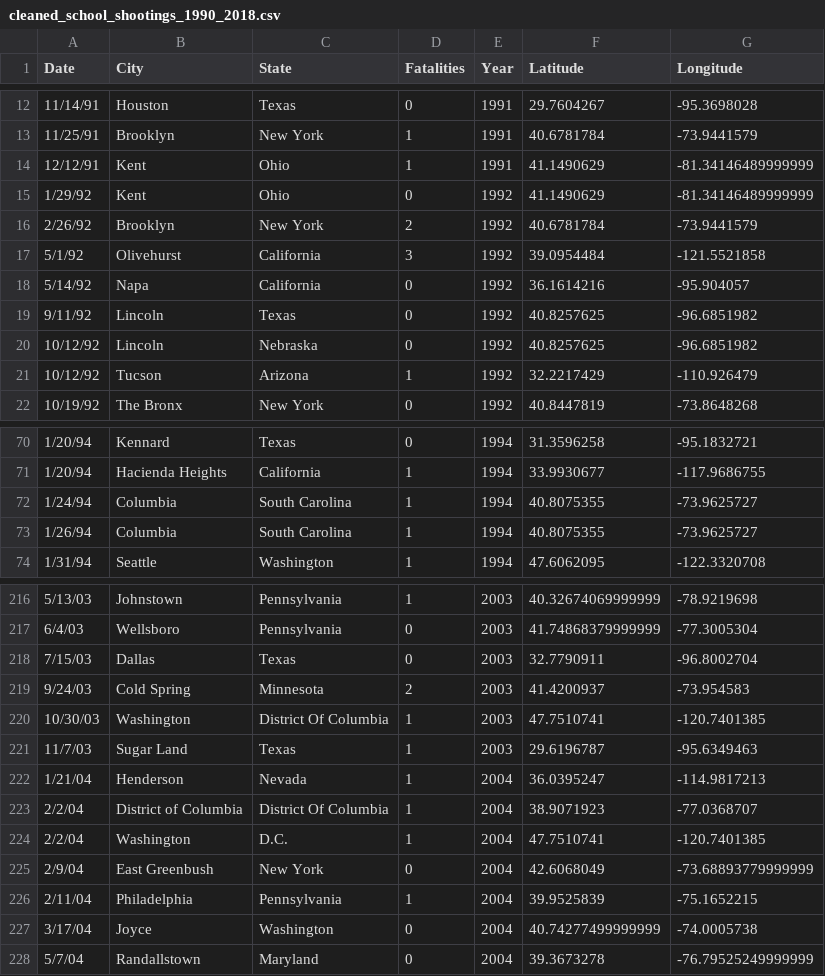
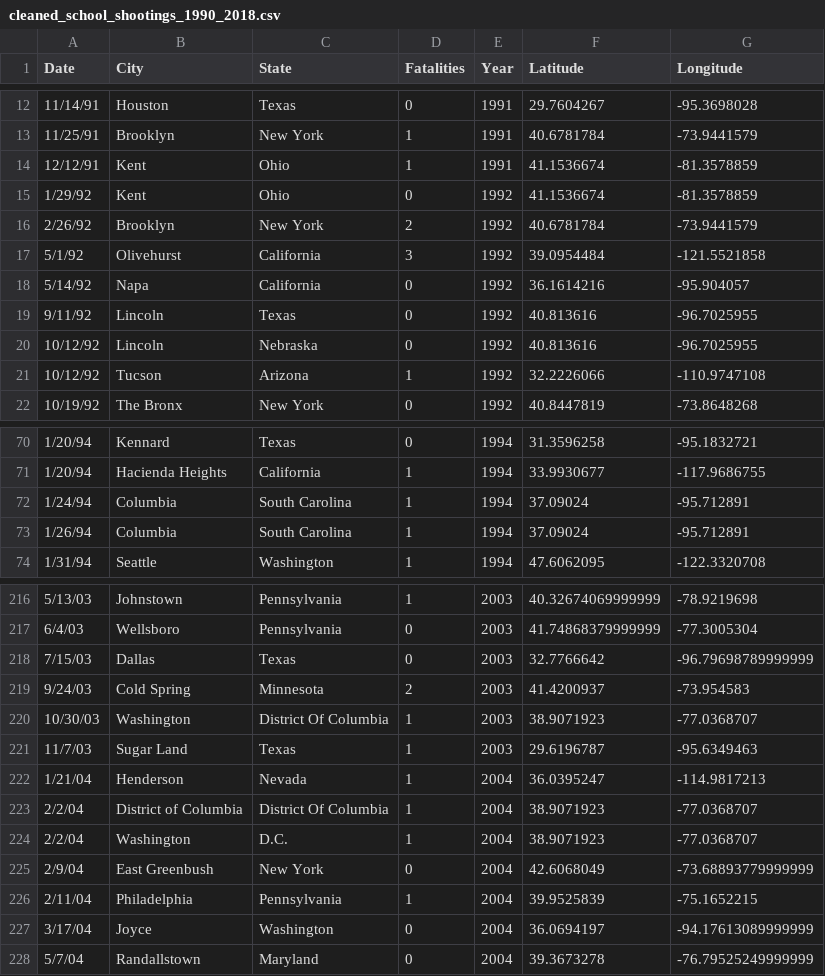
Before and after one commit to thenups/project2-crimemapping, a CSV file: Max/Dataset_Cleaning_Exploration/Output/cleaned_school_shootings_1990_2018.csv, drawn as a sheet; only a part is shown, gaps mark what is left out; the diff covers the shown part only.

Commit message:
saving branch prior to git pull origin master

```diff
--- a/Max/Dataset_Cleaning_Exploration/Output/cleaned_school_shootings_1990_2018.csv
+++ b/Max/Dataset_Cleaning_Exploration/Output/cleaned_school_shootings_1990_2018.csv
@@ -13,4 +13,4 @@ Date,City,State,Fatalities,Year,Latitude,Longitude
 11/25/91,Brooklyn,New York,1,1991,40.6781784,-73.9441579
-12/12/91,Kent,Ohio,1,1991,41.1490629,-81.34146489999999
-1/29/92,Kent,Ohio,0,1992,41.1490629,-81.34146489999999
+12/12/91,Kent,Ohio,1,1991,41.1536674,-81.3578859
+1/29/92,Kent,Ohio,0,1992,41.1536674,-81.3578859
 2/26/92,Brooklyn,New York,2,1992,40.6781784,-73.9441579
@@ -18,5 +18,5 @@ Date,City,State,Fatalities,Year,Latitude,Longitude
 5/14/92,Napa,California,0,1992,36.1614216,-95.904057
-9/11/92,Lincoln,Texas,0,1992,40.8257625,-96.6851982
-10/12/92,Lincoln,Nebraska,0,1992,40.8257625,-96.6851982
-10/12/92,Tucson,Arizona,1,1992,32.2217429,-110.926479
+9/11/92,Lincoln,Texas,0,1992,40.813616,-96.7025955
+10/12/92,Lincoln,Nebraska,0,1992,40.813616,-96.7025955
+10/12/92,Tucson,Arizona,1,1992,32.2226066,-110.9747108
 10/19/92,The Bronx,New York,0,1992,40.8447819,-73.8648268
@@ -71,4 +71,4 @@ Date,City,State,Fatalities,Year,Latitude,Longitude
 1/20/94,Hacienda Heights,California,1,1994,33.9930677,-117.9686755
-1/24/94,Columbia,South Carolina,1,1994,40.8075355,-73.9625727
-1/26/94,Columbia,South Carolina,1,1994,40.8075355,-73.9625727
+1/24/94,Columbia,South Carolina,1,1994,37.09024,-95.712891
+1/26/94,Columbia,South Carolina,1,1994,37.09024,-95.712891
 1/31/94,Seattle,Washington,1,1994,47.6062095,-122.3320708
@@ -217,5 +217,5 @@ Date,City,State,Fatalities,Year,Latitude,Longitude
 6/4/03,Wellsboro,Pennsylvania,0,2003,41.74868379999999,-77.3005304
-7/15/03,Dallas,Texas,0,2003,32.7790911,-96.8002704
+7/15/03,Dallas,Texas,0,2003,32.7766642,-96.79698789999999
 9/24/03,Cold Spring,Minnesota,2,2003,41.4200937,-73.954583
-10/30/03,Washington,District Of Columbia,1,2003,47.7510741,-120.7401385
+10/30/03,Washington,District Of Columbia,1,2003,38.9071923,-77.0368707
 11/7/03,Sugar Land,Texas,1,2003,29.6196787,-95.6349463
@@ -223,6 +223,6 @@ Date,City,State,Fatalities,Year,Latitude,Longitude
 2/2/04,District of Columbia,District Of Columbia,1,2004,38.9071923,-77.0368707
-2/2/04,Washington,D.C.,1,2004,47.7510741,-120.7401385
+2/2/04,Washington,D.C.,1,2004,38.9071923,-77.0368707
 2/9/04,East Greenbush,New York,0,2004,42.6068049,-73.68893779999999
 2/11/04,Philadelphia,Pennsylvania,1,2004,39.9525839,-75.1652215
-3/17/04,Joyce,Washington,0,2004,40.74277499999999,-74.0005738
+3/17/04,Joyce,Washington,0,2004,36.0694197,-94.17613089999999
 5/7/04,Randallstown,Maryland,0,2004,39.3673278,-76.79525249999999
```
Also changed, not shown: 74 edited cells elsewhere in this file.
